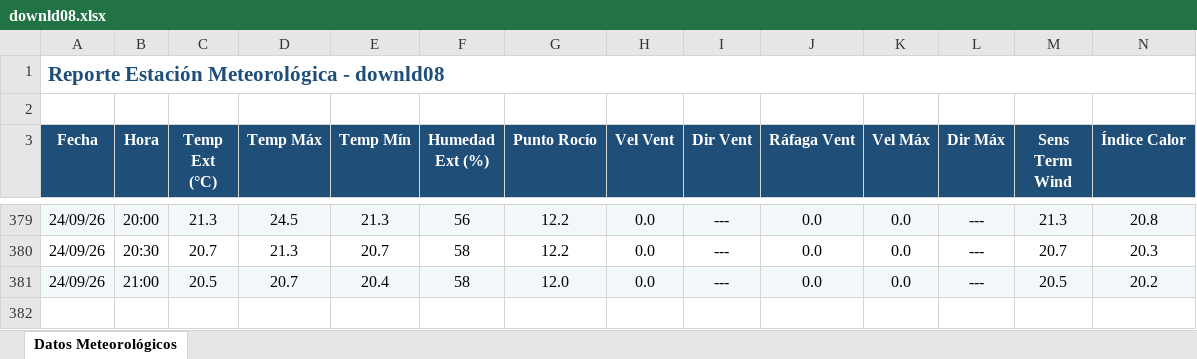
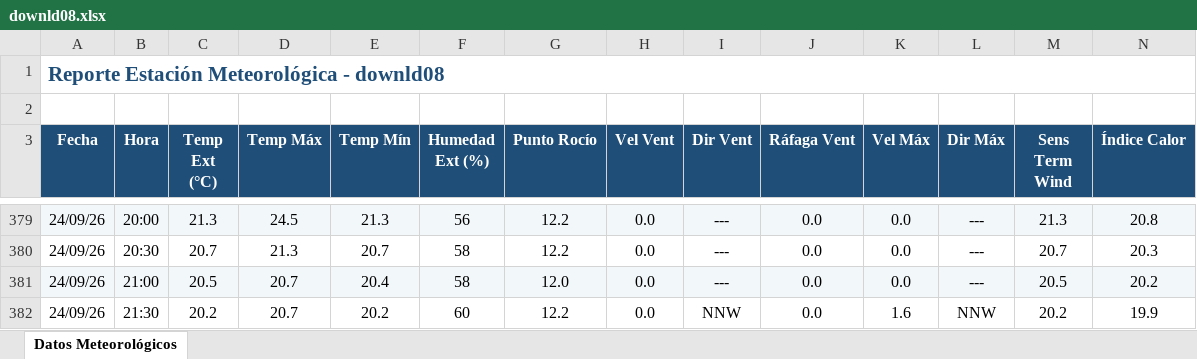
Before and after one commit to intasalta/ema_yuto, an Excel workbook: downld08.xlsx, sheet Datos Meteorológicos, drawn as a sheet; only a part is shown, gaps mark what is left out; values as stored, in another font and other column widths than the file's, no borders; rows hold the shown columns only; the diff names each change by its address in the sheet, - before the commit and + after, or states it on an @@ line.

```diff
--- a/downld08.xlsx (sheet Datos Meteorológicos)
+++ b/downld08.xlsx (sheet Datos Meteorológicos)
+row 382: 24/09/26 | 21:30 | 20.2 | 20.7 | 20.2 | 60 | 12.2 | 0.0 | NNW | 0.0 | 1.6 | NNW | 20.2 | 19.9
```
Also changed, not shown: downld02.xlsx, 2 other files.
